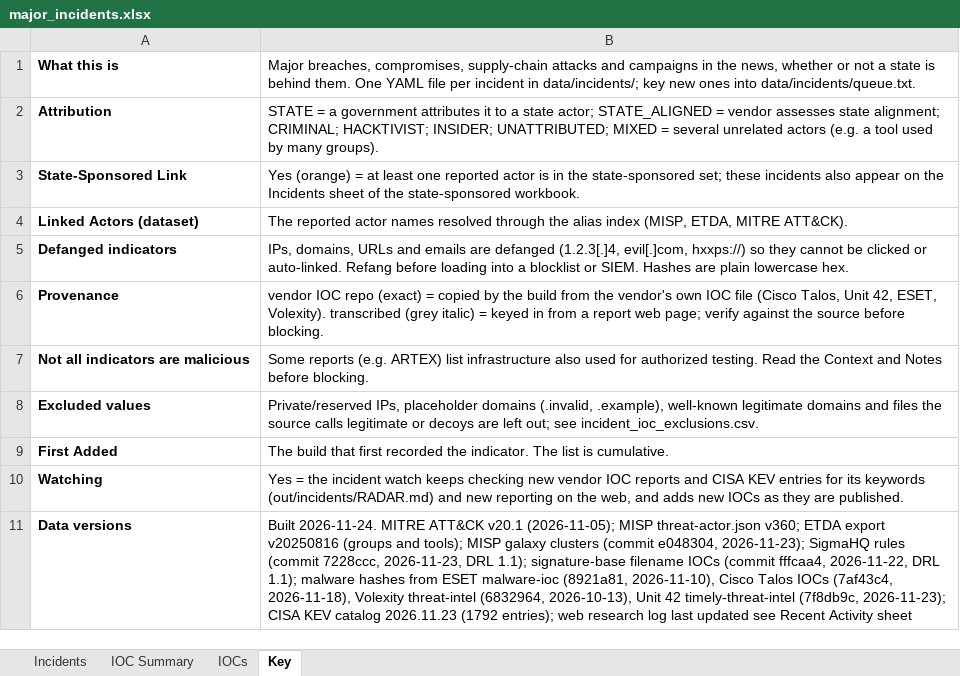
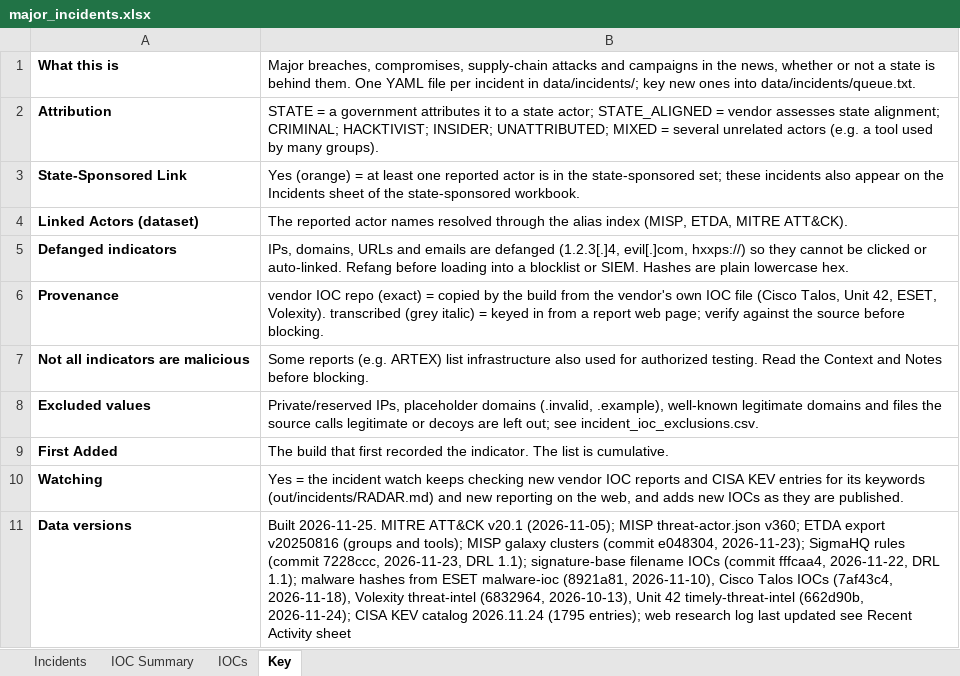
Before and after one commit to ShazaamVycys/threat-actor-intel, an Excel workbook: out/incidents/major_incidents.xlsx, sheet Key, drawn as a sheet; values as stored, in another font and other column widths than the file's, no borders; the diff names each change by its address in the sheet, - before the commit and + after, or states it on an @@ line.

```diff
--- a/out/incidents/major_incidents.xlsx (sheet Key)
+++ b/out/incidents/major_incidents.xlsx (sheet Key)
-B11: Built 2026-11-24. MITRE ATT&CK v20.1 (2026-11-05); MISP threat-actor.json v360; ETDA export v20250816 (groups and tools); MISP galaxy clusters (commit e048304, 2026-11-23); SigmaHQ rules (commit 7228ccc, 2026-11-23, DRL 1.1); signature-base filename IOCs (commit fffcaa4, 2026-11-22, DRL 1.1); malware hashes from ESET malware-ioc (8921a81, 2026-11-10), Cisco Talos IOCs (7af43c4, 2026-11-18), Volexity threat-intel (6832964, 2026-10-13), Unit 42 timely-threat-intel (7f8db9c, 2026-11-23); CISA KEV catalog 2026.11.23 (1792 entries); web…
+B11: Built 2026-11-25. MITRE ATT&CK v20.1 (2026-11-05); MISP threat-actor.json v360; ETDA export v20250816 (groups and tools); MISP galaxy clusters (commit e048304, 2026-11-23); SigmaHQ rules (commit 7228ccc, 2026-11-23, DRL 1.1); signature-base filename IOCs (commit fffcaa4, 2026-11-22, DRL 1.1); malware hashes from ESET malware-ioc (8921a81, 2026-11-10), Cisco Talos IOCs (7af43c4, 2026-11-18), Volexity threat-intel (6832964, 2026-10-13), Unit 42 timely-threat-intel (662d90b, 2026-11-24); CISA KEV catalog 2026.11.24 (1795 entries); web…
```
Also changed, not shown: sheet Incidents, 14 other files.
